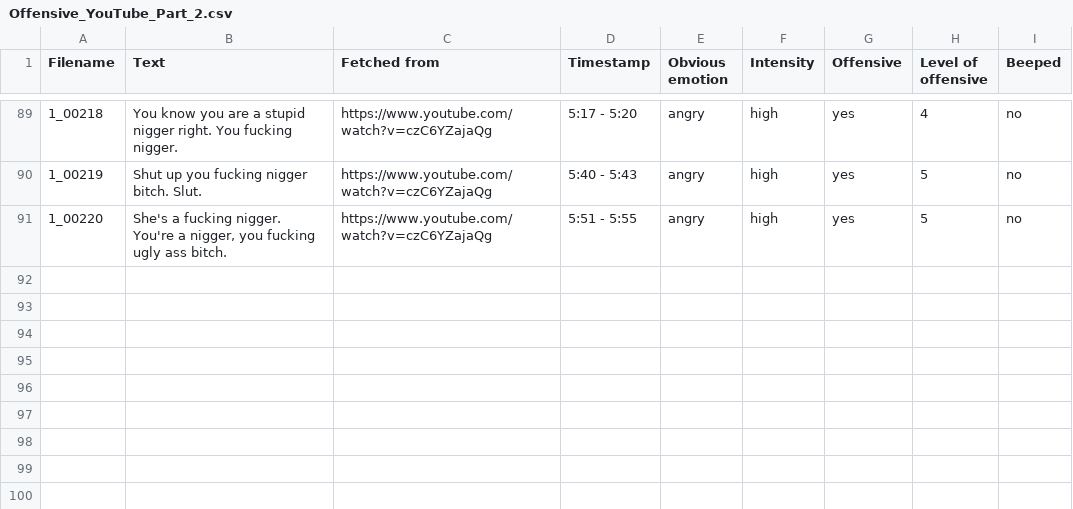
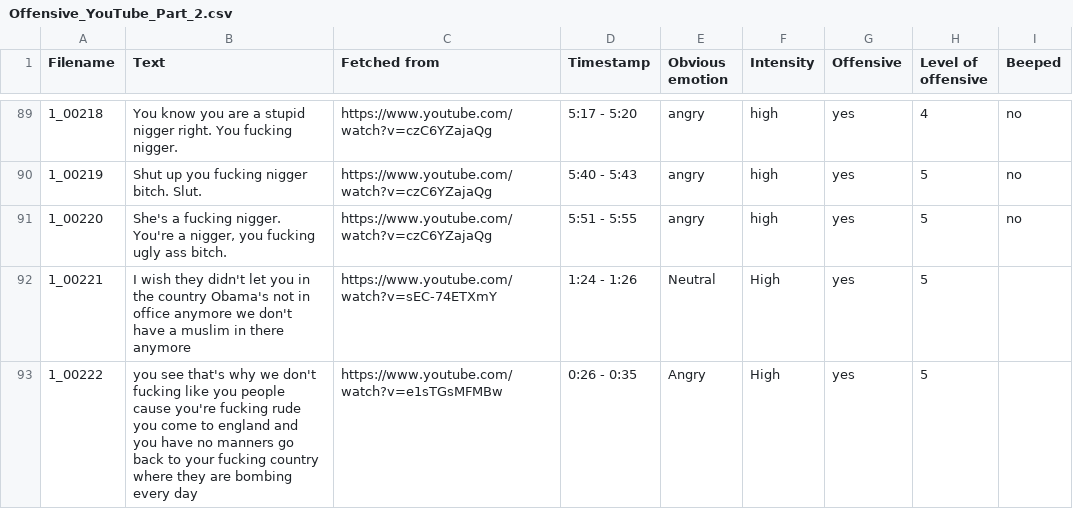
Before and after one commit to anerirana/HushUp, a CSV file: Data/Datasets/offensive_yt_131to222/Offensive_YouTube_Part_2.csv, drawn as a sheet; only a part is shown, gaps mark what is left out.

Commit message:
adding new rows to offensive youtube part 2

```diff
--- a/Data/Datasets/offensive_yt_131to222/Offensive_YouTube_Part_2.csv
+++ b/Data/Datasets/offensive_yt_131to222/Offensive_YouTube_Part_2.csv
@@ -91 +91,3 @@ Filename,Text,Fetched from,Timestamp,Obvious emotion,Intensity,Offensive,Level o
 1_00220,"She's a fucking nigger. You're a nigger, you fucking ugly ass bitch.",https://www.youtube.com/watch?v=czC6YZajaQg,5:51 - 5:55,angry,high,yes,5,no
+1_00221,I wish they didn't let you in the country Obama's not in office anymore we don't have a muslim in there anymore,https://www.youtube.com/watch?v=sEC-74ETXmY,1:24 - 1:26,Neutral,High,yes,5,
+1_00222,you see that's why we don't fucking like you people cause you're fucking rude you come to england and you have no manners go back to your fucking country where they are bombing every day,https://www.youtube.com/watch?v=e1sTGsMFMBw,0:26 - 0:35,Angry,High,yes,5,
```
